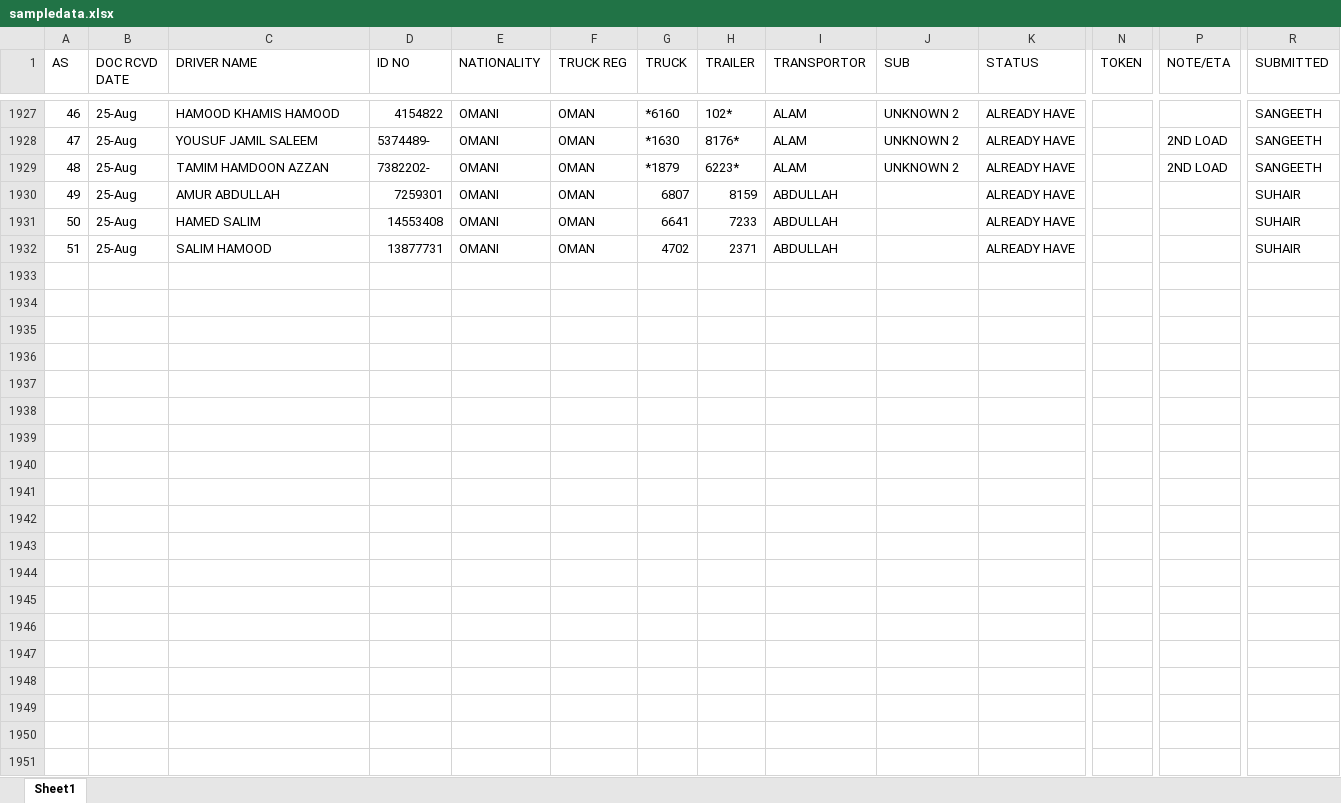
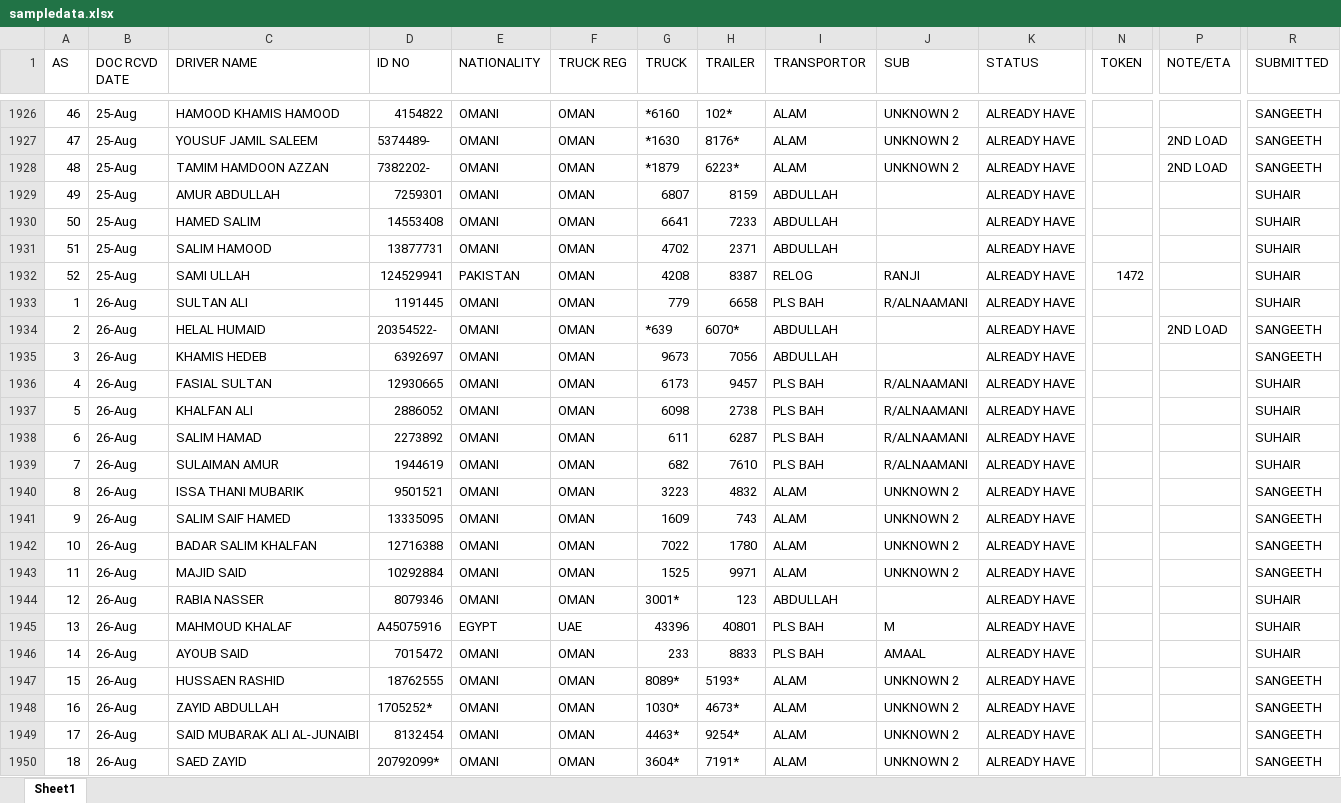
Before and after one commit to connectharundas/global-pacific-truck-search, an Excel workbook: data/sampledata.xlsx, sheet Sheet1, drawn as a sheet; only a part is shown, gaps mark what is left out; values as stored, in another font and other column widths than the file's, no cell formats; rows hold the shown columns only; the diff covers the shown part only; the diff names each change by its address in the sheet, - before the commit and + after, or states it on an @@ line.

Commit message:
26 4pm

```diff
--- a/data/sampledata.xlsx (sheet Sheet1)
+++ b/data/sampledata.xlsx (sheet Sheet1)
+row 1932: 52 | 25-Aug | SAMI ULLAH | 124529941 | PAKISTAN | OMAN | 4208 | 8387 | RELOG | RANJI | ALREADY HAVE | 1472 |  | SUHAIR
+row 1933: 1 | 26-Aug | SULTAN ALI | 1191445 | OMANI | OMAN | 779 | 6658 | PLS BAH | R/ALNAAMANI | ALREADY HAVE |  |  | SUHAIR
+row 1934: 2 | 26-Aug | HELAL HUMAID | 20354522- | OMANI | OMAN | *639 | 6070* | ABDULLAH |  | ALREADY HAVE |  | 2ND LOAD | SANGEETH
+row 1935: 3 | 26-Aug | KHAMIS HEDEB | 6392697 | OMANI | OMAN | 9673 | 7056 | ABDULLAH |  | ALREADY HAVE |  |  | SANGEETH
+row 1936: 4 | 26-Aug | FASIAL SULTAN | 12930665 | OMANI | OMAN | 6173 | 9457 | PLS BAH | R/ALNAAMANI | ALREADY HAVE |  |  | SUHAIR
+row 1937: 5 | 26-Aug | KHALFAN ALI | 2886052 | OMANI | OMAN | 6098 | 2738 | PLS BAH | R/ALNAAMANI | ALREADY HAVE |  |  | SUHAIR
+row 1938: 6 | 26-Aug | SALIM HAMAD | 2273892 | OMANI | OMAN | 611 | 6287 | PLS BAH | R/ALNAAMANI | ALREADY HAVE |  |  | SUHAIR
+row 1939: 7 | 26-Aug | SULAIMAN AMUR | 1944619 | OMANI | OMAN | 682 | 7610 | PLS BAH | R/ALNAAMANI | ALREADY HAVE |  |  | SUHAIR
+row 1940: 8 | 26-Aug | ISSA THANI MUBARIK | 9501521 | OMANI | OMAN | 3223 | 4832 | ALAM | UNKNOWN 2 | ALREADY HAVE |  |  | SANGEETH
+row 1941: 9 | 26-Aug | SALIM SAIF HAMED | 13335095 | OMANI | OMAN | 1609 | 743 | ALAM | UNKNOWN 2 | ALREADY HAVE |  |  | SANGEETH
+row 1942: 10 | 26-Aug | BADAR SALIM KHALFAN | 12716388 | OMANI | OMAN | 7022 | 1780 | ALAM | UNKNOWN 2 | ALREADY HAVE |  |  | SANGEETH
+row 1943: 11 | 26-Aug | MAJID SAID | 10292884 | OMANI | OMAN | 1525 | 9971 | ALAM | UNKNOWN 2 | ALREADY HAVE |  |  | SANGEETH
+row 1944: 12 | 26-Aug | RABIA NASSER | 8079346 | OMANI | OMAN | 3001* | 123 | ABDULLAH |  | ALREADY HAVE |  |  | SUHAIR
+row 1945: 13 | 26-Aug | MAHMOUD KHALAF | A45075916 | EGYPT | UAE | 43396 | 40801 | PLS BAH | M | ALREADY HAVE |  |  | SUHAIR
+row 1946: 14 | 26-Aug | AYOUB SAID | 7015472 | OMANI | OMAN | 233 | 8833 | PLS BAH | AMAAL | ALREADY HAVE |  |  | SUHAIR
+row 1947: 15 | 26-Aug | HUSSAEN RASHID | 18762555 | OMANI | OMAN | 8089* | 5193* | ALAM | UNKNOWN 2 | ALREADY HAVE |  |  | SANGEETH
+row 1948: 16 | 26-Aug | ZAYID ABDULLAH | 1705252* | OMANI | OMAN | 1030* | 4673* | ALAM | UNKNOWN 2 | ALREADY HAVE |  |  | SANGEETH
+row 1949: 17 | 26-Aug | SAID MUBARAK ALI AL-JUNAIBI | 8132454 | OMANI | OMAN | 4463* | 9254* | ALAM | UNKNOWN 2 | ALREADY HAVE |  |  | SANGEETH
+row 1950: 18 | 26-Aug | SAED ZAYID | 20792099* | OMANI | OMAN | 3604* | 7191* | ALAM | UNKNOWN 2 | ALREADY HAVE |  |  | SANGEETH
```
Also changed, not shown: 5 added rows, 1 removed row and 215 edited cells elsewhere in this sheet, cell formats.
